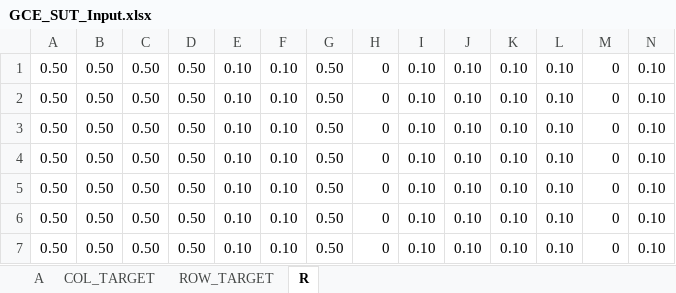
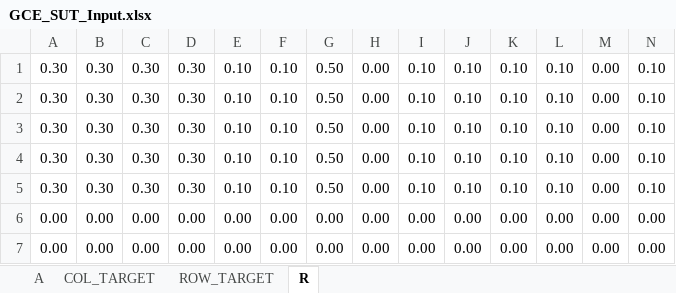
Before and after one commit to unugraha/GCE_SUT_balancing, an Excel workbook: GCE_SUT_Input.xlsx, sheet R, drawn as a sheet; only a part is shown; values as stored, in another font and other column widths than the file's, no borders; removed rows and columns are numbered as before the commit, all else as after; rows hold the shown columns only; the diff names each change by its address in the sheet, - before the commit and + after, or states it on an @@ line.

```diff
--- a/GCE_SUT_Input.xlsx (sheet R)
+++ b/GCE_SUT_Input.xlsx (sheet R)
-A1:A5: 0.50
+A1:A5: 0.30
-B1:B5: 0.50
+B1:B5: 0.30
-C1:C5: 0.50
+C1:C5: 0.30
-D1:D5: 0.50
+D1:D5: 0.30
-H1:H5: 0
+H1:H5: 0.00
-M1:M5: 0
+M1:M5: 0.00
-row 6: 0.50 | 0.50 | 0.50 | 0.50 | 0.10 | 0.10 | 0.50 | 0 | 0.10 | 0.10 | 0.10 | 0.10 | 0 | 0.10
-row 7: 0.50 | 0.50 | 0.50 | 0.50 | 0.10 | 0.10 | 0.50 | 0 | 0.10 | 0.10 | 0.10 | 0.10 | 0 | 0.10
+row 6: 0.00 | 0.00 | 0.00 | 0.00 | 0.00 | 0.00 | 0.00 | 0.00 | 0.00 | 0.00 | 0.00 | 0.00 | 0.00 | 0.00
+row 7: 0.00 | 0.00 | 0.00 | 0.00 | 0.00 | 0.00 | 0.00 | 0.00 | 0.00 | 0.00 | 0.00 | 0.00 | 0.00 | 0.00
```
Also changed, not shown: GCE_SUT_Results.xlsx, 8 other files.
